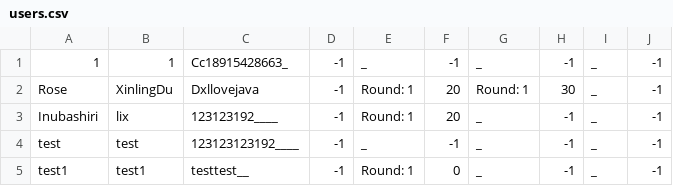
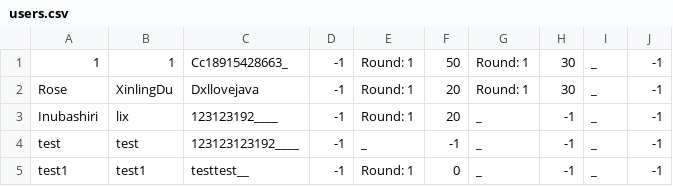
Before and after one commit to Iriswly/QuizSystem, a CSV file: resources/users.csv, drawn as a sheet.

```diff
--- a/resources/users.csv
+++ b/resources/users.csv
@@ -1,2 +1,2 @@
-1,1,Cc18915428663_,-1,_,-1,_,-1,_,-1
+1,1,Cc18915428663_,-1,Round: 1,50,Round: 1,30,_,-1
 Rose,XinlingDu,Dxllovejava,-1,Round: 1,20,Round: 1,30,_,-1
```
Also changed, not shown: resources/last.csv, 5 other files.
